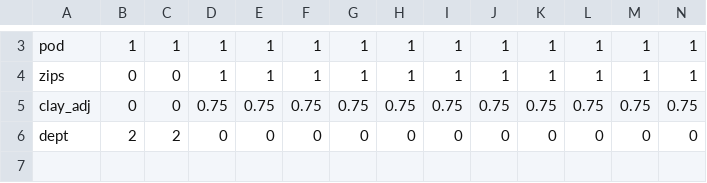
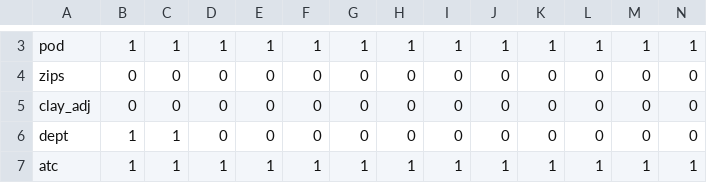
Before and after one commit to jthomm/forkassed, a CSV file: weights_bat.csv, drawn as a sheet; only a part is shown, gaps mark what is left out; the diff covers the shown part only; the diff names each change by its address in the sheet, - before the commit and + after, or states it on an @@ line.

```diff
--- a/weights_bat.csv
+++ b/weights_bat.csv
-D4: 1
+D4: 0
-E4: 1
+E4: 0
-F4: 1
+F4: 0
-G4: 1
+G4: 0
-H4: 1
+H4: 0
-I4: 1
+I4: 0
-J4: 1
+J4: 0
-K4: 1
+K4: 0
-L4: 1
+L4: 0
-M4: 1
+M4: 0
-N4: 1
+N4: 0
-D5: 0.75
+D5: 0
-E5: 0.75
+E5: 0
-F5: 0.75
+F5: 0
-G5: 0.75
+G5: 0
-H5: 0.75
+H5: 0
-I5: 0.75
+I5: 0
-J5: 0.75
+J5: 0
-K5: 0.75
+K5: 0
-L5: 0.75
+L5: 0
-M5: 0.75
+M5: 0
-N5: 0.75
+N5: 0
-B6: 2
+B6: 1
-C6: 2
+C6: 1
+row 7: atc | 1 | 1 | 1 | 1 | 1 | 1 | 1 | 1 | 1 | 1 | 1 | 1 | 1
```
Also changed, not shown: 22 edited cells elsewhere in this file, weights_pit.csv.
